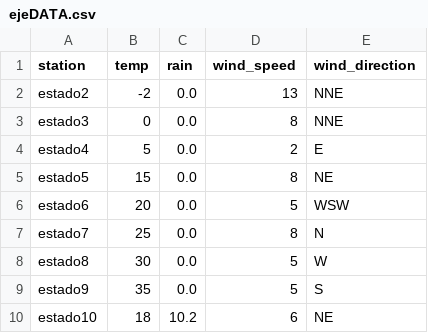
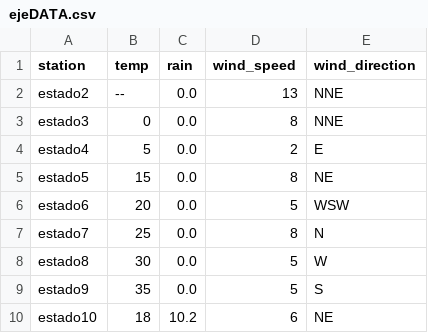
Before and after one commit to EliaquimATPC/test_appsheet-_connect, a CSV file: ejeDATA.csv, drawn as a sheet.

Commit message:
Update temperature value for estado2
Replaced temperature value for estado2 with a placeholder.

```diff
--- a/ejeDATA.csv
+++ b/ejeDATA.csv
@@ -1,3 +1,3 @@
 station,temp,rain,wind_speed,wind_direction
-estado2,-2,0.0,13,NNE
+estado2,--,0.0,13,NNE
 estado3,0,0.0,8,NNE
```
